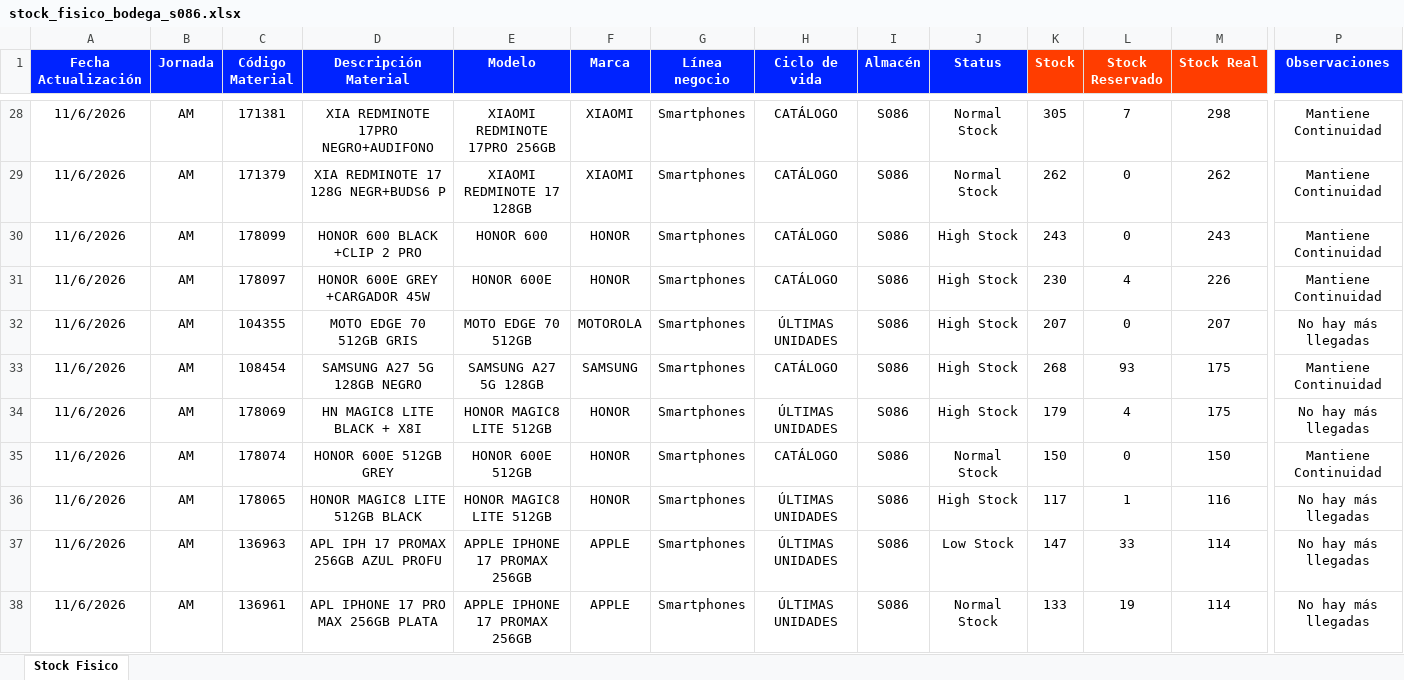
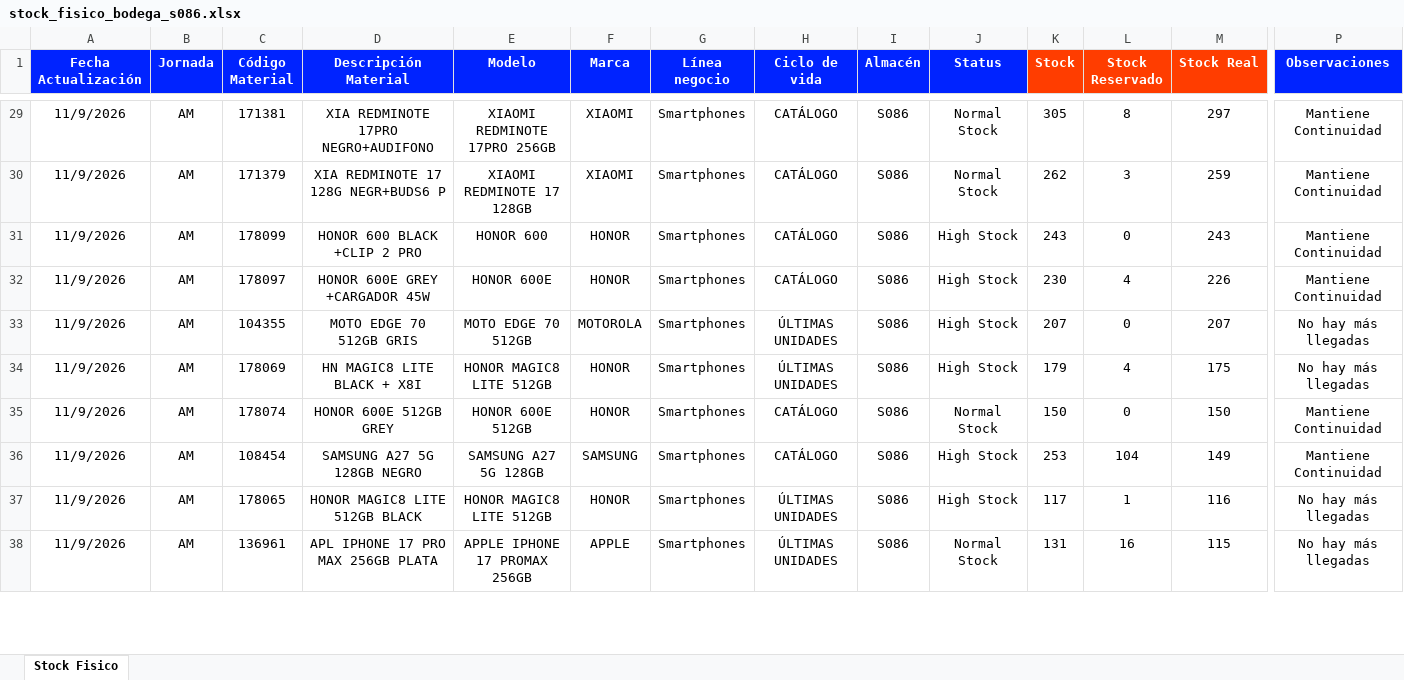
Before and after one commit to palominosclaudio/stock-equipos-bodega-86, an Excel workbook: netlify-dashboard-s086/public/stock_fisico_bodega_s086.xlsx, sheet Stock Fisico, drawn as a sheet; only a part is shown, gaps mark what is left out; values as stored, in another font and other column widths than the file's, no borders; conditional formats not drawn; removed rows and columns are numbered as before the commit, all else as after; rows hold the shown columns only; the diff covers the shown part only; the diff names each change by its address in the sheet, - before the commit and + after, or states it on an @@ line.

```diff
--- a/netlify-dashboard-s086/public/stock_fisico_bodega_s086.xlsx (sheet Stock Fisico)
+++ b/netlify-dashboard-s086/public/stock_fisico_bodega_s086.xlsx (sheet Stock Fisico)
-A29:A33 (Fecha Actualización): 11/6/2026
+A29:A33 (Fecha Actualización): 11/9/2026
-L29 (Stock Reservado): 7
+L29 (Stock Reservado): 8
-M29 (Stock Real): 298
+M29 (Stock Real): 297
-L30 (Stock Reservado): 0
+L30 (Stock Reservado): 3
-M30 (Stock Real): 262
+M30 (Stock Real): 259
-row 33: 11/6/2026 | AM | 108454 | SAMSUNG A27 5G 128GB NEGRO | SAMSUNG A27 5G 128GB | SAMSUNG | Smartphones | CATÁLOGO | S086 | High Stock | 268 | 93 | 175 | Mantiene Continuidad
-A34:A35 (Fecha Actualización): 11/6/2026
+A34:A35 (Fecha Actualización): 11/9/2026
+row 36: 11/9/2026 | AM | 108454 | SAMSUNG A27 5G 128GB NEGRO | SAMSUNG A27 5G 128GB | SAMSUNG | Smartphones | CATÁLOGO | S086 | High Stock | 253 | 104 | 149 | Mantiene Continuidad
-A37 (Fecha Actualización): 11/6/2026
+A37 (Fecha Actualización): 11/9/2026
-row 37: 11/6/2026 | AM | 136963 | APL IPH 17 PROMAX 256GB AZUL PROFU | APPLE IPHONE 17 PROMAX 256GB | APPLE | Smartphones | ÚLTIMAS UNIDADES | S086 | Low Stock | 147 | 33 | 114 | No hay más llegadas
-A38 (Fecha Actualización): 11/6/2026
+A38 (Fecha Actualización): 11/9/2026
-K38 (Stock): 133
+K38 (Stock): 131
-L38 (Stock Reservado): 19
+L38 (Stock Reservado): 16
-M38 (Stock Real): 114
+M38 (Stock Real): 115
```
Also changed, not shown: 21 added rows, 20 removed rows and 281 edited cells elsewhere in this sheet, 2 other files.
